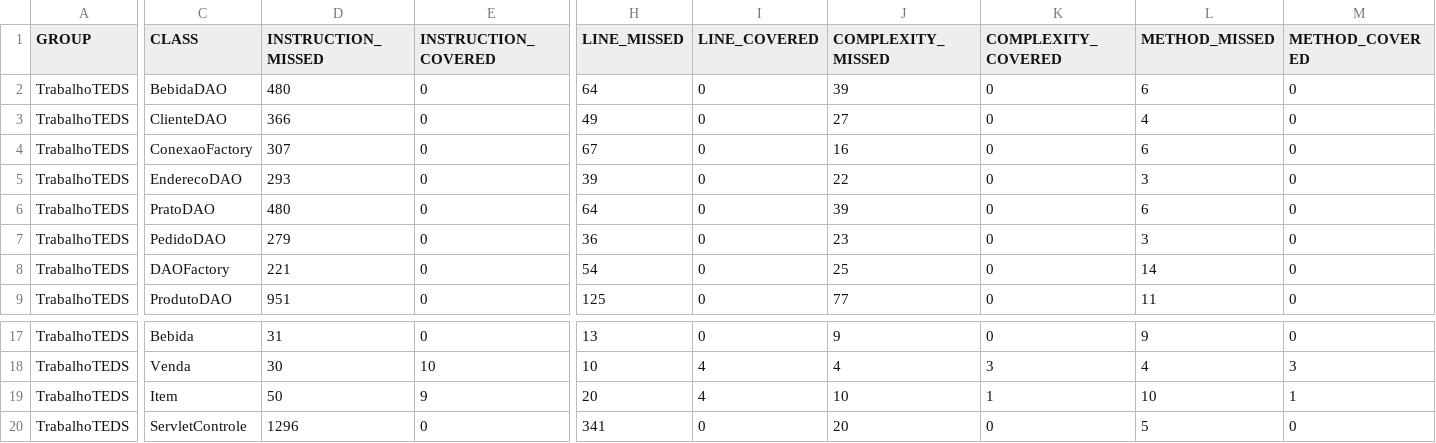
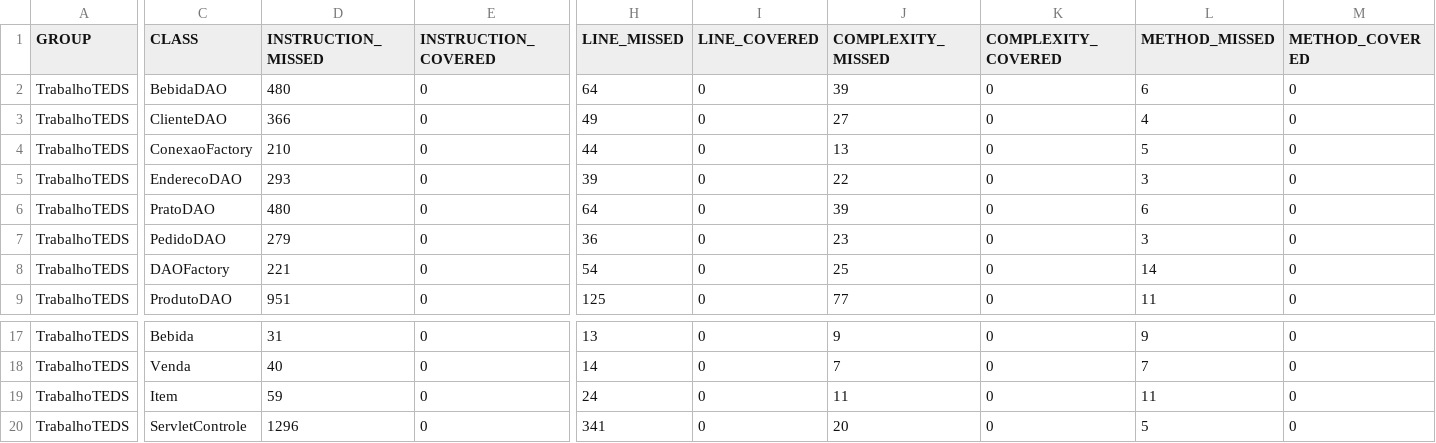
Before and after one commit to IFTM-ADS/topicos-especiais, a CSV file: TrabalhoTEDS/target/site/jacoco/jacoco.csv, drawn as a sheet; only a part is shown, gaps mark what is left out; the diff covers the shown part only; the diff names each change by its address in the sheet, - before the commit and + after, or states it on an @@ line.

```diff
--- a/TrabalhoTEDS/target/site/jacoco/jacoco.csv
+++ b/TrabalhoTEDS/target/site/jacoco/jacoco.csv
-D4 (INSTRUCTION_MISSED): 307
+D4 (INSTRUCTION_MISSED): 210
-H4 (LINE_MISSED): 67
+H4 (LINE_MISSED): 44
-J4 (COMPLEXITY_MISSED): 16
+J4 (COMPLEXITY_MISSED): 13
-L4 (METHOD_MISSED): 6
+L4 (METHOD_MISSED): 5
-D18 (INSTRUCTION_MISSED): 30
+D18 (INSTRUCTION_MISSED): 40
-E18 (INSTRUCTION_COVERED): 10
+E18 (INSTRUCTION_COVERED): 0
-H18 (LINE_MISSED): 10
+H18 (LINE_MISSED): 14
-I18:I19 (LINE_COVERED): 4
+I18:I19 (LINE_COVERED): 0
-J18 (COMPLEXITY_MISSED): 4
+J18 (COMPLEXITY_MISSED): 7
-K18 (COMPLEXITY_COVERED): 3
+K18 (COMPLEXITY_COVERED): 0
-L18 (METHOD_MISSED): 4
+L18 (METHOD_MISSED): 7
-M18 (METHOD_COVERED): 3
+M18 (METHOD_COVERED): 0
-D19 (INSTRUCTION_MISSED): 50
+D19 (INSTRUCTION_MISSED): 59
-E19 (INSTRUCTION_COVERED): 9
+E19 (INSTRUCTION_COVERED): 0
-H19 (LINE_MISSED): 20
+H19 (LINE_MISSED): 24
-J19 (COMPLEXITY_MISSED): 10
+J19 (COMPLEXITY_MISSED): 11
-K19 (COMPLEXITY_COVERED): 1
+K19 (COMPLEXITY_COVERED): 0
-L19 (METHOD_MISSED): 10
+L19 (METHOD_MISSED): 11
-M19 (METHOD_COVERED): 1
+M19 (METHOD_COVERED): 0
```
Also changed, not shown: 33 edited cells elsewhere in this file, 47 other files.
